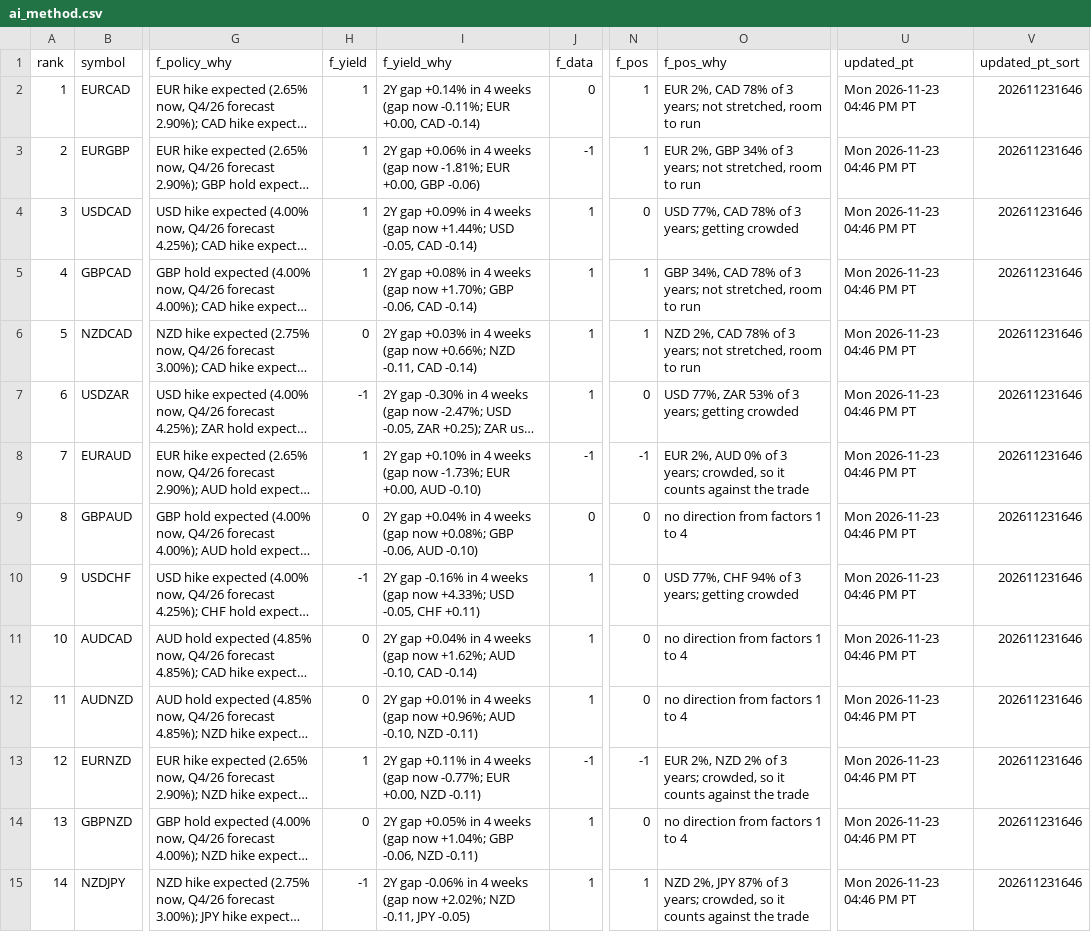
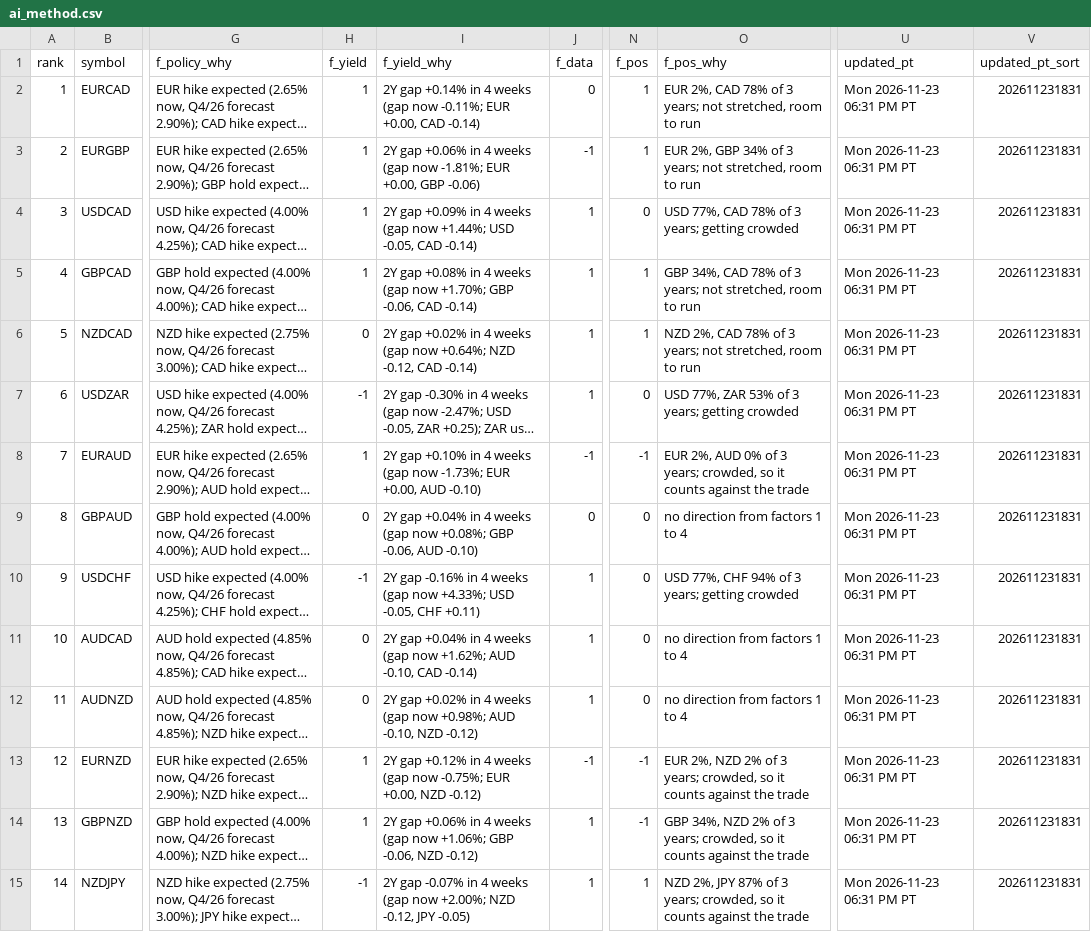
Before and after one commit to PatelNicknp/nicks-edge-dashboard, a CSV file: output/ai_method.csv, drawn as a sheet; only a part is shown, gaps mark what is left out; long unchanged cells end in …; the diff covers the shown part only; the diff names each change by its address in the sheet, - before the commit and + after, or states it on an @@ line.

Commit message:
Update data 2026-11-24T02:34Z

```diff
--- a/output/ai_method.csv
+++ b/output/ai_method.csv
-U2:U15 (updated_pt): Mon 2026-11-23 04:46 PM PT
+U2:U15 (updated_pt): Mon 2026-11-23 06:31 PM PT
-V2:V15 (updated_pt_sort): 202611231646
+V2:V15 (updated_pt_sort): 202611231831
-I6 (f_yield_why): 2Y gap +0.03% in 4 weeks (gap now +0.66%; NZD -0.11, CAD -0.14)
+I6 (f_yield_why): 2Y gap +0.02% in 4 weeks (gap now +0.64%; NZD -0.12, CAD -0.14)
-I12 (f_yield_why): 2Y gap +0.01% in 4 weeks (gap now +0.96%; AUD -0.10, NZD -0.11)
+I12 (f_yield_why): 2Y gap +0.02% in 4 weeks (gap now +0.98%; AUD -0.10, NZD -0.12)
-I13 (f_yield_why): 2Y gap +0.11% in 4 weeks (gap now -0.77%; EUR +0.00, NZD -0.11)
+I13 (f_yield_why): 2Y gap +0.12% in 4 weeks (gap now -0.75%; EUR +0.00, NZD -0.12)
-H14 (f_yield): 0
+H14 (f_yield): 1
-I14 (f_yield_why): 2Y gap +0.05% in 4 weeks (gap now +1.04%; GBP -0.06, NZD -0.11)
+I14 (f_yield_why): 2Y gap +0.06% in 4 weeks (gap now +1.06%; GBP -0.06, NZD -0.12)
-N14 (f_pos): 0
+N14 (f_pos): -1
-O14 (f_pos_why): no direction from factors 1 to 4
+O14 (f_pos_why): GBP 34%, NZD 2% of 3 years; crowded, so it counts against the trade
-I15 (f_yield_why): 2Y gap -0.06% in 4 weeks (gap now +2.02%; NZD -0.11, JPY -0.05)
+I15 (f_yield_why): 2Y gap -0.07% in 4 weeks (gap now +2.00%; NZD -0.12, JPY -0.05)
```
Also changed, not shown: 32 edited cells elsewhere in this file, cache/news.csv, output/carry.csv, 23 other files.
